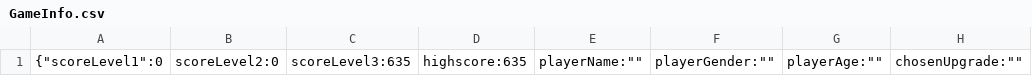
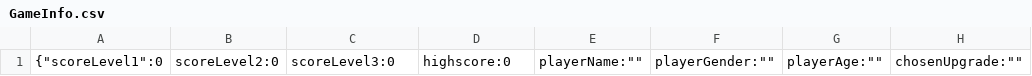
Before and after one commit to sylvanic/SpaceJunkGame, a CSV file: SpaceJunkGame/Assets/GameInfo.csv, drawn as a sheet; only a part is shown; the diff names each change by its address in the sheet, - before the commit and + after, or states it on an @@ line.

```diff
--- a/SpaceJunkGame/Assets/GameInfo.csv
+++ b/SpaceJunkGame/Assets/GameInfo.csv
-C1: scoreLevel3:635
+C1: scoreLevel3:0
-D1: highscore:635
+D1: highscore:0
```
Also changed, not shown: 3 other files.
